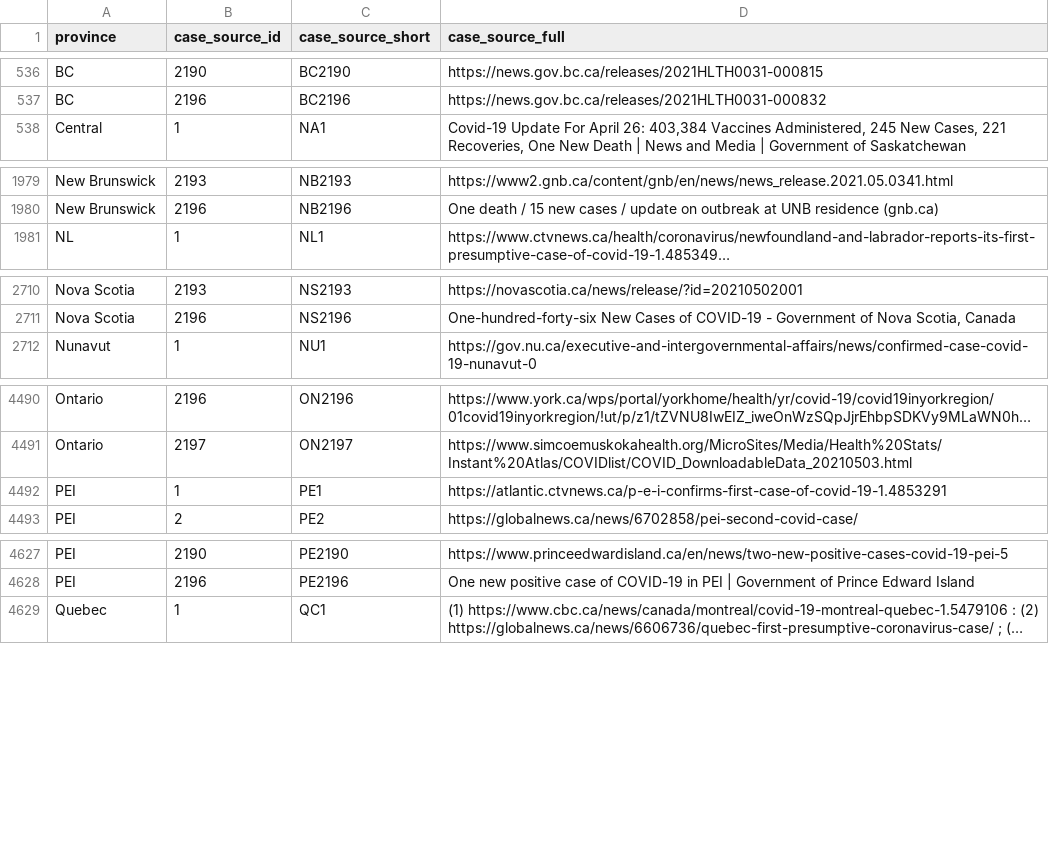
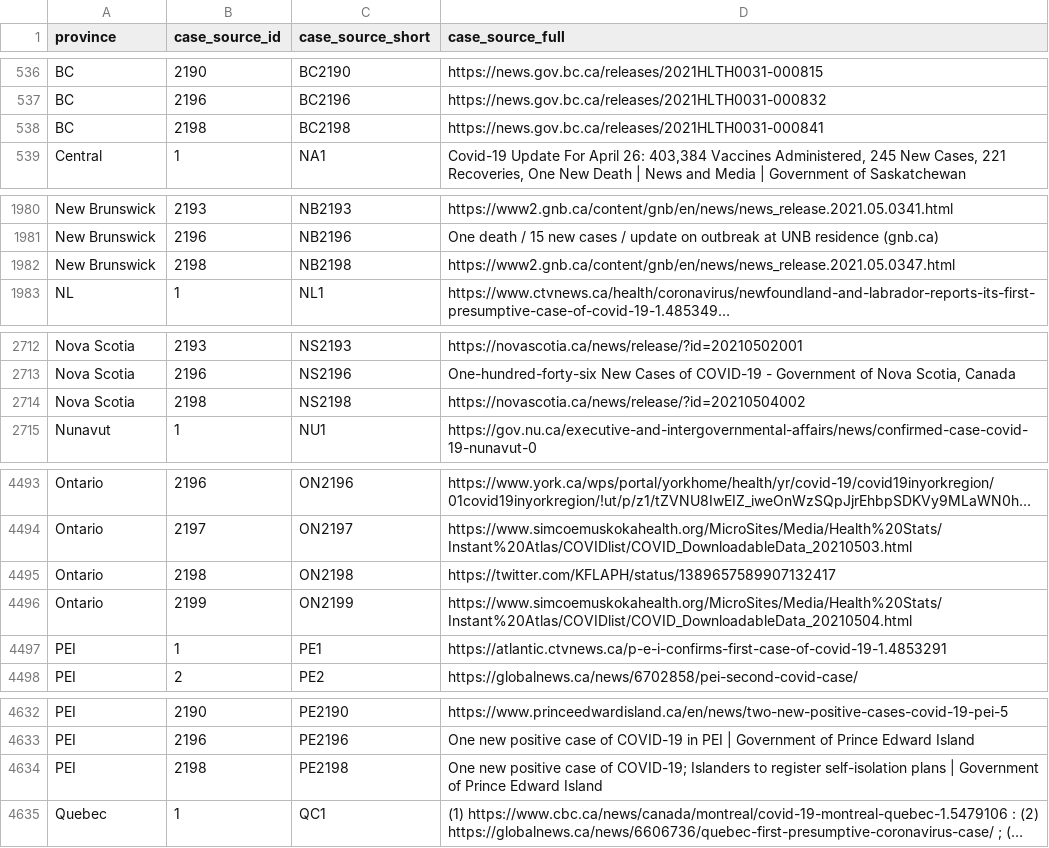
Before and after one commit to ccodwg/Covid19Canada, a CSV file: individual_level/cases_extra/cases_case_source.csv, drawn as a sheet; only a part is shown, gaps mark what is left out; long unchanged cells end in …; the diff covers the shown part only; the diff names each change by its address in the sheet, - before the commit and + after, or states it on an @@ line.

```diff
--- a/individual_level/cases_extra/cases_case_source.csv
+++ b/individual_level/cases_extra/cases_case_source.csv
+row 538: BC | 2198 | BC2198 | https://news.gov.bc.ca/releases/2021HLTH0031-000841
+row 1982: New Brunswick | 2198 | NB2198 | https://www2.gnb.ca/content/gnb/en/news/news_release.2021.05.0347.html
+row 2714: Nova Scotia | 2198 | NS2198 | https://novascotia.ca/news/release/?id=20210504002
+row 4495: Ontario | 2198 | ON2198 | https://twitter.com/KFLAPH/status/1389657589907132417
+row 4496: Ontario | 2199 | ON2199 | https://www.simcoemuskokahealth.org/MicroSites/Media/Health%20Stats/Instant%20Atlas/COVIDlist/COVID_DownloadableData_20210504.html
+row 4634: PEI | 2198 | PE2198 | One new positive case of COVID-19; Islanders to register self-isolation plans | Government of Prince Edward Island
```
Also changed, not shown: 1 added row elsewhere in this file, individual_level/cases_extra/cases_additional_info.csv, official_datasets/sk/timeseries_hr/sk_new_cases_timeseries_hr.csv, 28 other files.
